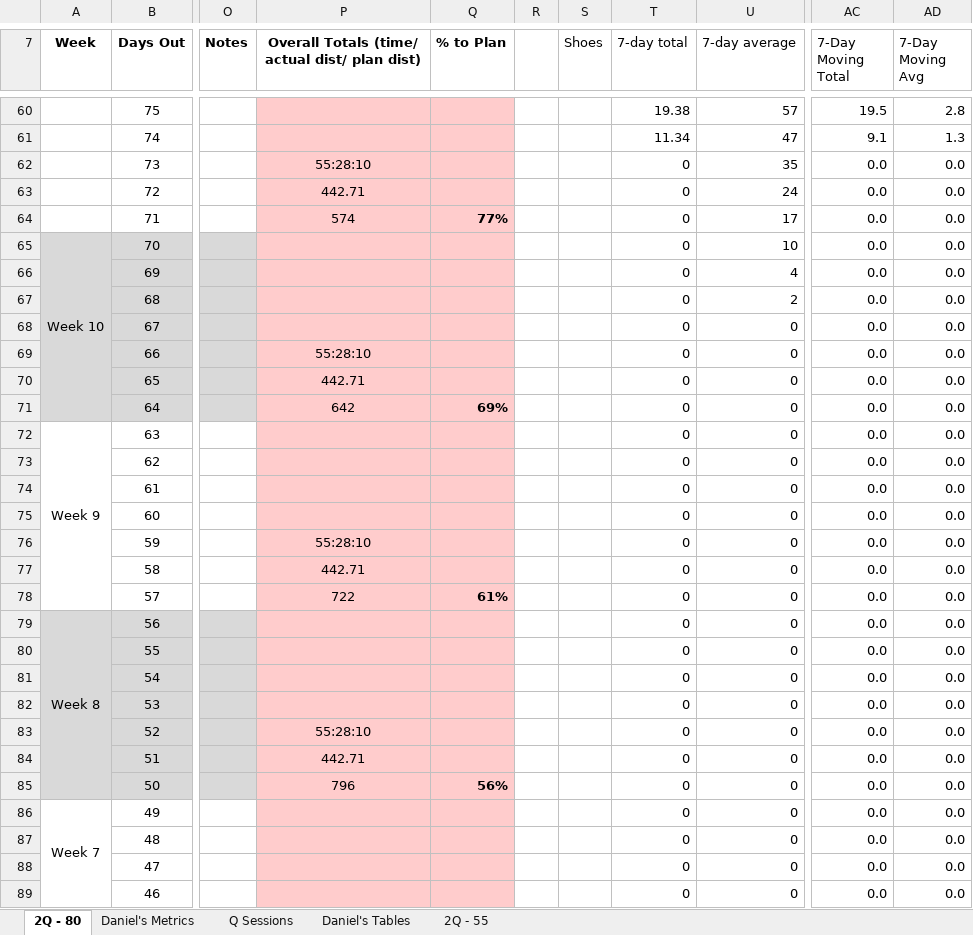
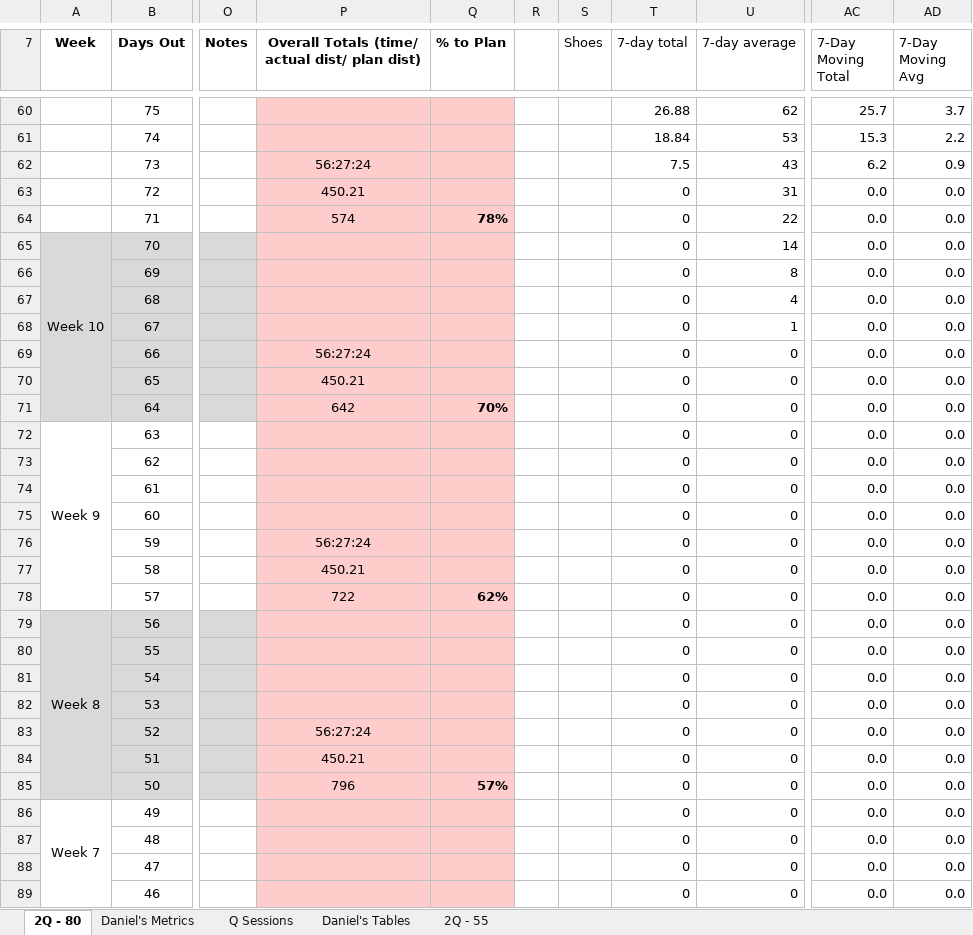
Before and after one commit to danmcgraw94/Running, an Excel workbook: TrainingPlans/CHI 2025 Daniels.xlsx, sheet 2Q - 80, drawn as a sheet; only a part is shown, gaps mark what is left out; values as stored, in another font and other column widths than the file's, no borders; the diff covers the shown part only; the diff names each change by its address in the sheet, - before the commit and + after, or states it on an @@ line.

```diff
--- a/TrainingPlans/CHI 2025 Daniels.xlsx (sheet 2Q - 80)
+++ b/TrainingPlans/CHI 2025 Daniels.xlsx (sheet 2Q - 80)
-T60 (7-day total): 19.38
+T60 (7-day total): 26.88
-U60 (7-day average): 57
+U60 (7-day average): 62
-AC60 (7-Day Moving Total): 19.5
+AC60 (7-Day Moving Total): 25.7
-AD60 (7-Day Moving Avg): 2.8
+AD60 (7-Day Moving Avg): 3.7
-T61 (7-day total): 11.34
+T61 (7-day total): 18.84
-U61 (7-day average): 47
+U61 (7-day average): 53
-AC61 (7-Day Moving Total): 9.1
+AC61 (7-Day Moving Total): 15.3
-AD61 (7-Day Moving Avg): 1.3
+AD61 (7-Day Moving Avg): 2.2
-P62: 55:28:10
+P62: 56:27:24
-T62 (7-day total): 0
+T62 (7-day total): 7.5
-U62 (7-day average): 35
+U62 (7-day average): 43
-AC62 (7-Day Moving Total): 0.0
+AC62 (7-Day Moving Total): 6.2
-AD62 (7-Day Moving Avg): 0.0
+AD62 (7-Day Moving Avg): 0.9
-P63: 442.71
+P63: 450.21
-U63 (7-day average): 24
+U63 (7-day average): 31
-Q64 (% to Plan): 77%
+Q64 (% to Plan): 78%
-U64 (7-day average): 17
+U64 (7-day average): 22
-U65 (7-day average): 10
+U65 (7-day average): 14
-U66 (7-day average): 4
+U66 (7-day average): 8
-U67 (7-day average): 2
+U67 (7-day average): 4
-U68 (7-day average): 0
+U68 (7-day average): 1
-P69: 55:28:10
+P69: 56:27:24
-P70: 442.71
+P70: 450.21
-Q71 (% to Plan): 69%
+Q71 (% to Plan): 70%
-P76: 55:28:10
+P76: 56:27:24
-P77: 442.71
+P77: 450.21
-Q78 (% to Plan): 61%
+Q78 (% to Plan): 62%
-P83: 55:28:10
+P83: 56:27:24
-P84: 442.71
+P84: 450.21
-Q85 (% to Plan): 56%
+Q85 (% to Plan): 57%
```
Also changed, not shown: 48 edited cells and cell formats elsewhere in this sheet, sheet Daniel's Metrics, charts or pictures.
